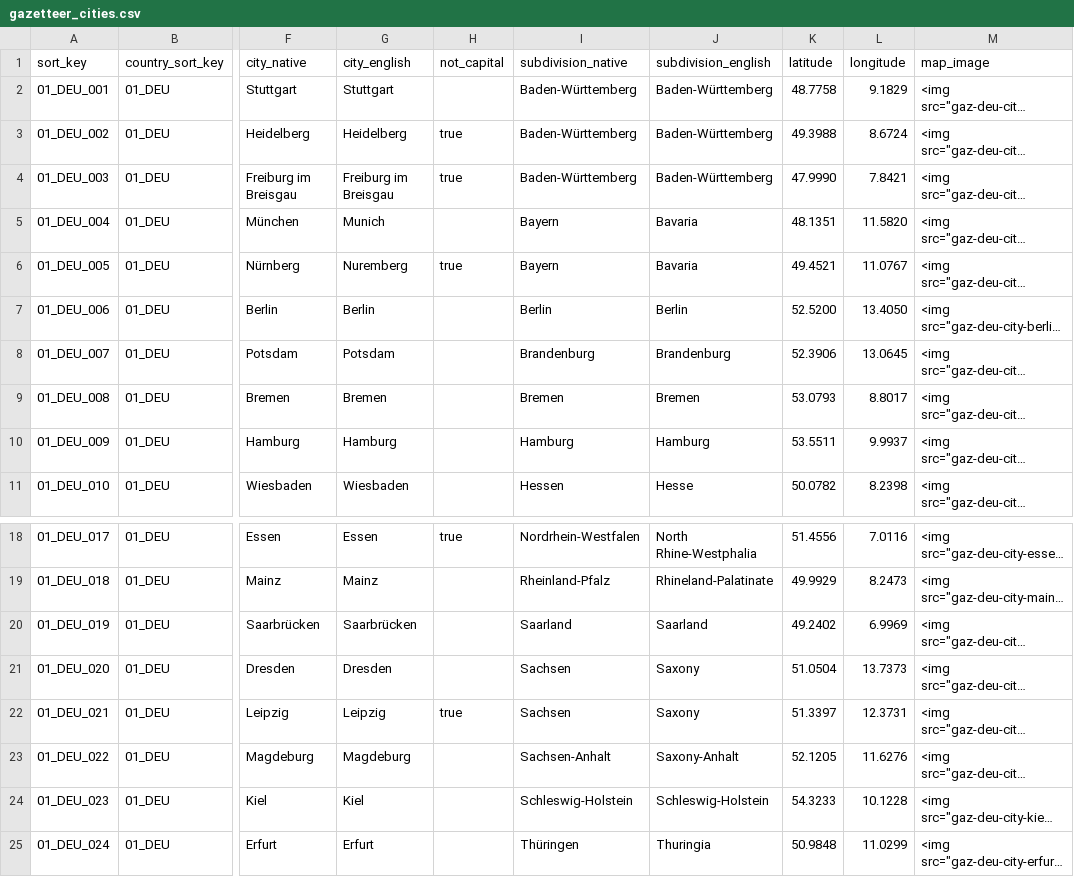
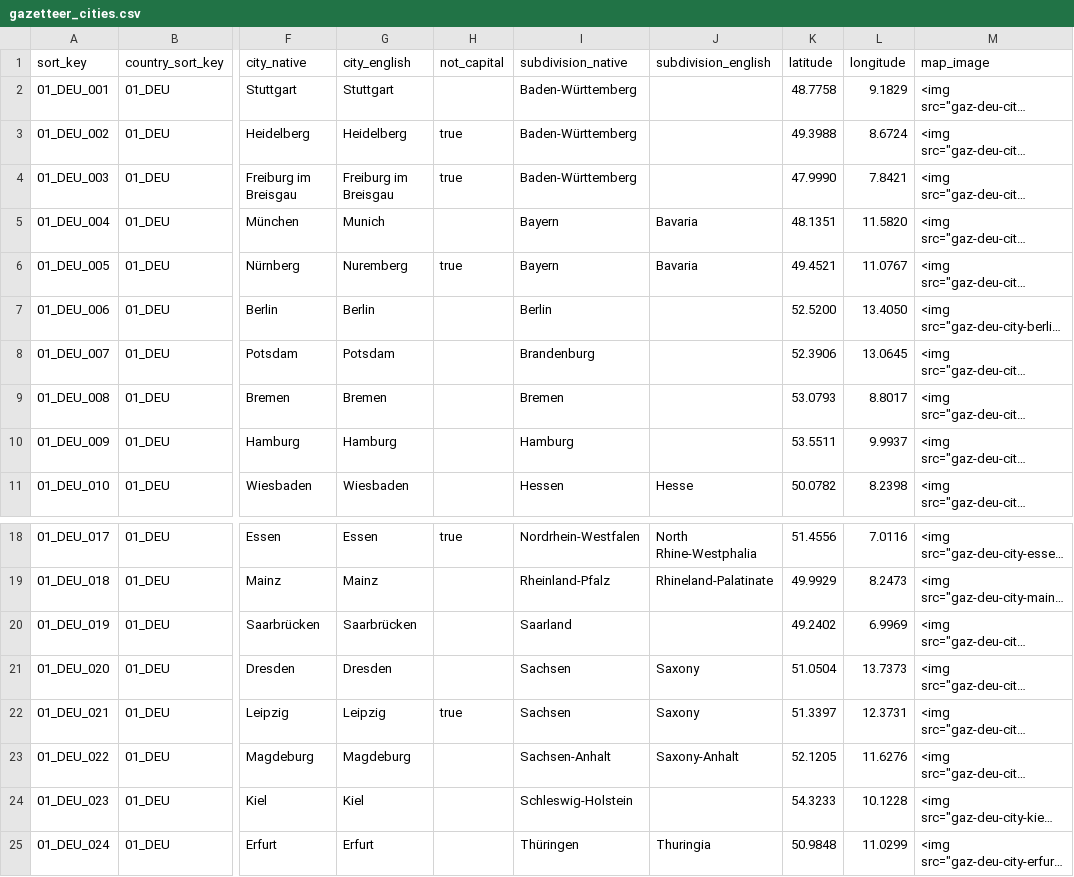
Before and after one commit to ryanvmenezes/gazetteer, a CSV file: outputs/gazetteer_cities.csv, drawn as a sheet; only a part is shown, gaps mark what is left out; long unchanged cells end in …; the diff names each change by its address in the sheet, - before the commit and + after, or states it on an @@ line.

```diff
--- a/outputs/gazetteer_cities.csv
+++ b/outputs/gazetteer_cities.csv
-J2:J4 (subdivision_english): Baden-Württemberg
+J2:J4 (subdivision_english): (empty)
-J7 (subdivision_english): Berlin
+J7 (subdivision_english): (empty)
-J8 (subdivision_english): Brandenburg
+J8 (subdivision_english): (empty)
-J9 (subdivision_english): Bremen
+J9 (subdivision_english): (empty)
-J10 (subdivision_english): Hamburg
+J10 (subdivision_english): (empty)
-J20 (subdivision_english): Saarland
+J20 (subdivision_english): (empty)
-J24 (subdivision_english): Schleswig-Holstein
+J24 (subdivision_english): (empty)
```
Also changed, not shown: data/DEU/subdivisions.csv, outputs/gazetteer_subdivisions.csv, 3 other files.
